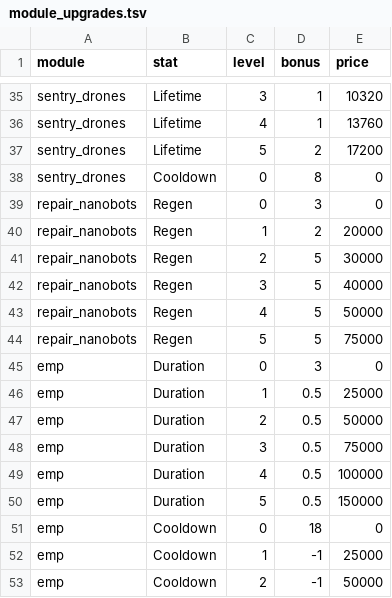
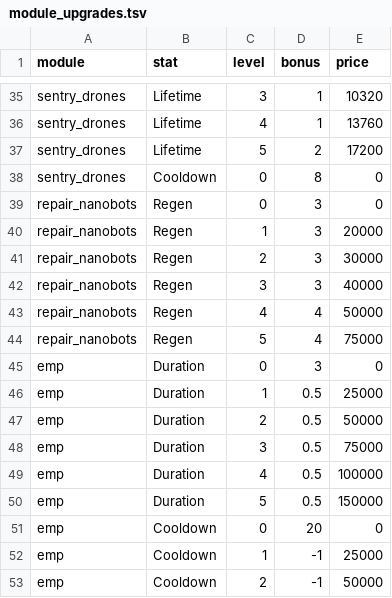
Before and after one commit to BarVit/UnityHomeWorks, a TSV file: Flappy Terminator/Assets/Data/Tables/module_upgrades.tsv, drawn as a sheet; only a part is shown, gaps mark what is left out.

```diff
--- a/Flappy Terminator/Assets/Data/Tables/module_upgrades.tsv
+++ b/Flappy Terminator/Assets/Data/Tables/module_upgrades.tsv
@@ -39,7 +39,7 @@ sentry_drones	Cooldown	0	8	0
 repair_nanobots	Regen	0	3	0
-repair_nanobots	Regen	1	2	20000
-repair_nanobots	Regen	2	5	30000
-repair_nanobots	Regen	3	5	40000
-repair_nanobots	Regen	4	5	50000
-repair_nanobots	Regen	5	5	75000
+repair_nanobots	Regen	1	3	20000
+repair_nanobots	Regen	2	3	30000
+repair_nanobots	Regen	3	3	40000
+repair_nanobots	Regen	4	4	50000
+repair_nanobots	Regen	5	4	75000
 emp	Duration	0	3	0
@@ -50,3 +50,3 @@ emp	Duration	4	0.5	100000
 emp	Duration	5	0.5	150000
-emp	Cooldown	0	18	0
+emp	Cooldown	0	20	0
 emp	Cooldown	1	-1	25000
```
Also changed, not shown: Flappy Terminator/Assets/Data/Tables/weapons.tsv, 2 other files.
